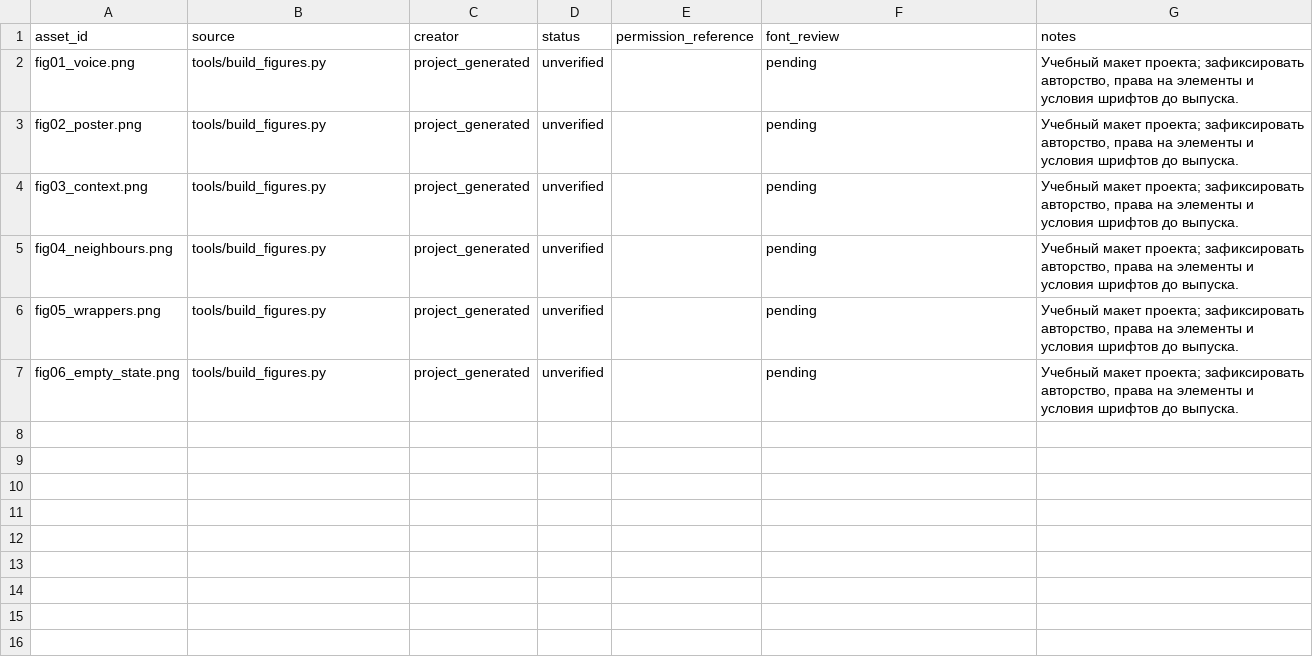
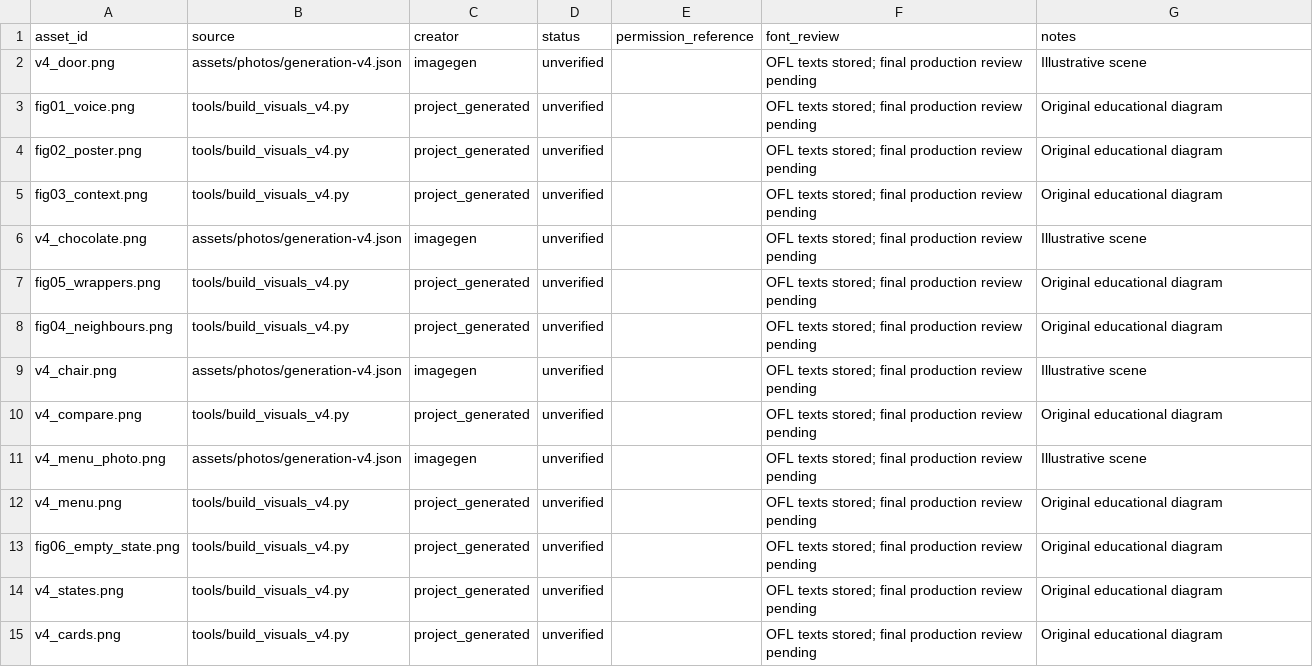
Before and after one commit to IMONsergey/mybook, a CSV file: assets/rights.csv, drawn as a sheet.

```diff
--- a/assets/rights.csv
+++ b/assets/rights.csv
@@ -1,7 +1,15 @@
 asset_id,source,creator,status,permission_reference,font_review,notes
-fig01_voice.png,tools/build_figures.py,project_generated,unverified,,pending,"Учебный макет проекта; зафиксировать авторство, права на элементы и условия шрифтов до выпуска."
-fig02_poster.png,tools/build_figures.py,project_generated,unverified,,pending,"Учебный макет проекта; зафиксировать авторство, права на элементы и условия шрифтов до выпуска."
-fig03_context.png,tools/build_figures.py,project_generated,unverified,,pending,"Учебный макет проекта; зафиксировать авторство, права на элементы и условия шрифтов до выпуска."
-fig04_neighbours.png,tools/build_figures.py,project_generated,unverified,,pending,"Учебный макет проекта; зафиксировать авторство, права на элементы и условия шрифтов до выпуска."
-fig05_wrappers.png,tools/build_figures.py,project_generated,unverified,,pending,"Учебный макет проекта; зафиксировать авторство, права на элементы и условия шрифтов до выпуска."
-fig06_empty_state.png,tools/build_figures.py,project_generated,unverified,,pending,"Учебный макет проекта; зафиксировать авторство, права на элементы и условия шрифтов до выпуска."
+v4_door.png,assets/photos/generation-v4.json,imagegen,unverified,,OFL texts stored; final production review pending,Illustrative scene
+fig01_voice.png,tools/build_visuals_v4.py,project_generated,unverified,,OFL texts stored; final production review pending,Original educational diagram
+fig02_poster.png,tools/build_visuals_v4.py,project_generated,unverified,,OFL texts stored; final production review pending,Original educational diagram
+fig03_context.png,tools/build_visuals_v4.py,project_generated,unverified,,OFL texts stored; final production review pending,Original educational diagram
+v4_chocolate.png,assets/photos/generation-v4.json,imagegen,unverified,,OFL texts stored; final production review pending,Illustrative scene
+fig05_wrappers.png,tools/build_visuals_v4.py,project_generated,unverified,,OFL texts stored; final production review pending,Original educational diagram
+fig04_neighbours.png,tools/build_visuals_v4.py,project_generated,unverified,,OFL texts stored; final production review pending,Original educational diagram
+v4_chair.png,assets/photos/generation-v4.json,imagegen,unverified,,OFL texts stored; final production review pending,Illustrative scene
+v4_compare.png,tools/build_visuals_v4.py,project_generated,unverified,,OFL texts stored; final production review pending,Original educational diagram
+v4_menu_photo.png,assets/photos/generation-v4.json,imagegen,unverified,,OFL texts stored; final production review pending,Illustrative scene
+v4_menu.png,tools/build_visuals_v4.py,project_generated,unverified,,OFL texts stored; final production review pending,Original educational diagram
+fig06_empty_state.png,tools/build_visuals_v4.py,project_generated,unverified,,OFL texts stored; final production review pending,Original educational diagram
+v4_states.png,tools/build_visuals_v4.py,project_generated,unverified,,OFL texts stored; final production review pending,Original educational diagram
+v4_cards.png,tools/build_visuals_v4.py,project_generated,unverified,,OFL texts stored; final production review pending,Original educational diagram
```
Also changed, not shown: 53 other files.
